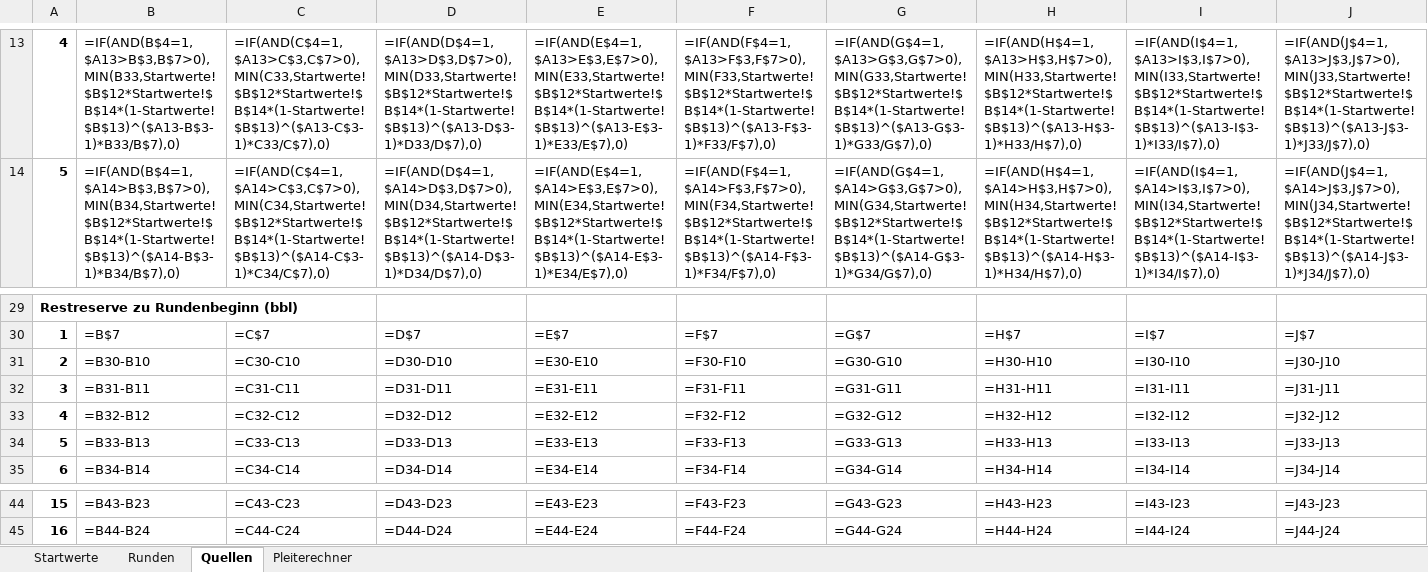
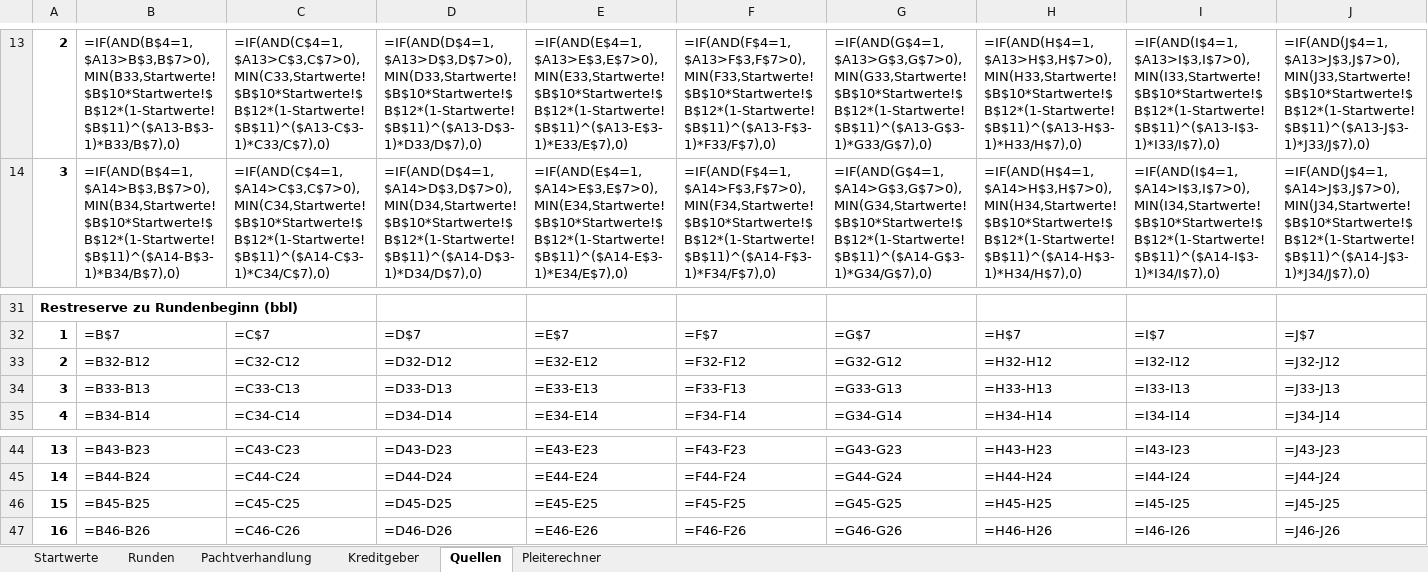
Before and after one commit to ps-Softworks/crude, an Excel workbook: docs/tabellenmodell.xlsx, sheet Quellen, drawn as a sheet; only a part is shown, gaps mark what is left out; values as stored, in another font and other column widths than the file's, no borders; formulas without a stored value are shown as written; removed rows and columns are numbered as before the commit, all else as after; rows hold the shown columns only; the diff covers the shown part only; the diff names each change by its address in the sheet, - before the commit and + after, or states it on an @@ line.

```diff
--- a/docs/tabellenmodell.xlsx (sheet Quellen)
+++ b/docs/tabellenmodell.xlsx (sheet Quellen)
+sheet tab: Pachtverhandlung
+sheet tab: Kreditgeber
@@ column A renumbered between rows 12 and 45 @@
-B13: =IF(AND(B$4=1,$A13>B$3,B$7>0),MIN(B33,Startwerte!$B$12*Startwerte!$B$14*(1-Startwerte!$B$13)^($A13-B$3-1)*B33/B$7),0)
+B13: =IF(AND(B$4=1,$A13>B$3,B$7>0),MIN(B33,Startwerte!$B$10*Startwerte!$B$12*(1-Startwerte!$B$11)^($A13-B$3-1)*B33/B$7),0)
-C13: =IF(AND(C$4=1,$A13>C$3,C$7>0),MIN(C33,Startwerte!$B$12*Startwerte!$B$14*(1-Startwerte!$B$13)^($A13-C$3-1)*C33/C$7),0)
+C13: =IF(AND(C$4=1,$A13>C$3,C$7>0),MIN(C33,Startwerte!$B$10*Startwerte!$B$12*(1-Startwerte!$B$11)^($A13-C$3-1)*C33/C$7),0)
-D13: =IF(AND(D$4=1,$A13>D$3,D$7>0),MIN(D33,Startwerte!$B$12*Startwerte!$B$14*(1-Startwerte!$B$13)^($A13-D$3-1)*D33/D$7),0)
+D13: =IF(AND(D$4=1,$A13>D$3,D$7>0),MIN(D33,Startwerte!$B$10*Startwerte!$B$12*(1-Startwerte!$B$11)^($A13-D$3-1)*D33/D$7),0)
-E13: =IF(AND(E$4=1,$A13>E$3,E$7>0),MIN(E33,Startwerte!$B$12*Startwerte!$B$14*(1-Startwerte!$B$13)^($A13-E$3-1)*E33/E$7),0)
+E13: =IF(AND(E$4=1,$A13>E$3,E$7>0),MIN(E33,Startwerte!$B$10*Startwerte!$B$12*(1-Startwerte!$B$11)^($A13-E$3-1)*E33/E$7),0)
-F13: =IF(AND(F$4=1,$A13>F$3,F$7>0),MIN(F33,Startwerte!$B$12*Startwerte!$B$14*(1-Startwerte!$B$13)^($A13-F$3-1)*F33/F$7),0)
+F13: =IF(AND(F$4=1,$A13>F$3,F$7>0),MIN(F33,Startwerte!$B$10*Startwerte!$B$12*(1-Startwerte!$B$11)^($A13-F$3-1)*F33/F$7),0)
-G13: =IF(AND(G$4=1,$A13>G$3,G$7>0),MIN(G33,Startwerte!$B$12*Startwerte!$B$14*(1-Startwerte!$B$13)^($A13-G$3-1)*G33/G$7),0)
+G13: =IF(AND(G$4=1,$A13>G$3,G$7>0),MIN(G33,Startwerte!$B$10*Startwerte!$B$12*(1-Startwerte!$B$11)^($A13-G$3-1)*G33/G$7),0)
-H13: =IF(AND(H$4=1,$A13>H$3,H$7>0),MIN(H33,Startwerte!$B$12*Startwerte!$B$14*(1-Startwerte!$B$13)^($A13-H$3-1)*H33/H$7),0)
+H13: =IF(AND(H$4=1,$A13>H$3,H$7>0),MIN(H33,Startwerte!$B$10*Startwerte!$B$12*(1-Startwerte!$B$11)^($A13-H$3-1)*H33/H$7),0)
-I13: =IF(AND(I$4=1,$A13>I$3,I$7>0),MIN(I33,Startwerte!$B$12*Startwerte!$B$14*(1-Startwerte!$B$13)^($A13-I$3-1)*I33/I$7),0)
+I13: =IF(AND(I$4=1,$A13>I$3,I$7>0),MIN(I33,Startwerte!$B$10*Startwerte!$B$12*(1-Startwerte!$B$11)^($A13-I$3-1)*I33/I$7),0)
-J13: =IF(AND(J$4=1,$A13>J$3,J$7>0),MIN(J33,Startwerte!$B$12*Startwerte!$B$14*(1-Startwerte!$B$13)^($A13-J$3-1)*J33/J$7),0)
+J13: =IF(AND(J$4=1,$A13>J$3,J$7>0),MIN(J33,Startwerte!$B$10*Startwerte!$B$12*(1-Startwerte!$B$11)^($A13-J$3-1)*J33/J$7),0)
-B14: =IF(AND(B$4=1,$A14>B$3,B$7>0),MIN(B34,Startwerte!$B$12*Startwerte!$B$14*(1-Startwerte!$B$13)^($A14-B$3-1)*B34/B$7),0)
+B14: =IF(AND(B$4=1,$A14>B$3,B$7>0),MIN(B34,Startwerte!$B$10*Startwerte!$B$12*(1-Startwerte!$B$11)^($A14-B$3-1)*B34/B$7),0)
-C14: =IF(AND(C$4=1,$A14>C$3,C$7>0),MIN(C34,Startwerte!$B$12*Startwerte!$B$14*(1-Startwerte!$B$13)^($A14-C$3-1)*C34/C$7),0)
+C14: =IF(AND(C$4=1,$A14>C$3,C$7>0),MIN(C34,Startwerte!$B$10*Startwerte!$B$12*(1-Startwerte!$B$11)^($A14-C$3-1)*C34/C$7),0)
-D14: =IF(AND(D$4=1,$A14>D$3,D$7>0),MIN(D34,Startwerte!$B$12*Startwerte!$B$14*(1-Startwerte!$B$13)^($A14-D$3-1)*D34/D$7),0)
+D14: =IF(AND(D$4=1,$A14>D$3,D$7>0),MIN(D34,Startwerte!$B$10*Startwerte!$B$12*(1-Startwerte!$B$11)^($A14-D$3-1)*D34/D$7),0)
-E14: =IF(AND(E$4=1,$A14>E$3,E$7>0),MIN(E34,Startwerte!$B$12*Startwerte!$B$14*(1-Startwerte!$B$13)^($A14-E$3-1)*E34/E$7),0)
+E14: =IF(AND(E$4=1,$A14>E$3,E$7>0),MIN(E34,Startwerte!$B$10*Startwerte!$B$12*(1-Startwerte!$B$11)^($A14-E$3-1)*E34/E$7),0)
-F14: =IF(AND(F$4=1,$A14>F$3,F$7>0),MIN(F34,Startwerte!$B$12*Startwerte!$B$14*(1-Startwerte!$B$13)^($A14-F$3-1)*F34/F$7),0)
+F14: =IF(AND(F$4=1,$A14>F$3,F$7>0),MIN(F34,Startwerte!$B$10*Startwerte!$B$12*(1-Startwerte!$B$11)^($A14-F$3-1)*F34/F$7),0)
-G14: =IF(AND(G$4=1,$A14>G$3,G$7>0),MIN(G34,Startwerte!$B$12*Startwerte!$B$14*(1-Startwerte!$B$13)^($A14-G$3-1)*G34/G$7),0)
+G14: =IF(AND(G$4=1,$A14>G$3,G$7>0),MIN(G34,Startwerte!$B$10*Startwerte!$B$12*(1-Startwerte!$B$11)^($A14-G$3-1)*G34/G$7),0)
-H14: =IF(AND(H$4=1,$A14>H$3,H$7>0),MIN(H34,Startwerte!$B$12*Startwerte!$B$14*(1-Startwerte!$B$13)^($A14-H$3-1)*H34/H$7),0)
+H14: =IF(AND(H$4=1,$A14>H$3,H$7>0),MIN(H34,Startwerte!$B$10*Startwerte!$B$12*(1-Startwerte!$B$11)^($A14-H$3-1)*H34/H$7),0)
-I14: =IF(AND(I$4=1,$A14>I$3,I$7>0),MIN(I34,Startwerte!$B$12*Startwerte!$B$14*(1-Startwerte!$B$13)^($A14-I$3-1)*I34/I$7),0)
+I14: =IF(AND(I$4=1,$A14>I$3,I$7>0),MIN(I34,Startwerte!$B$10*Startwerte!$B$12*(1-Startwerte!$B$11)^($A14-I$3-1)*I34/I$7),0)
-J14: =IF(AND(J$4=1,$A14>J$3,J$7>0),MIN(J34,Startwerte!$B$12*Startwerte!$B$14*(1-Startwerte!$B$13)^($A14-J$3-1)*J34/J$7),0)
+J14: =IF(AND(J$4=1,$A14>J$3,J$7>0),MIN(J34,Startwerte!$B$10*Startwerte!$B$12*(1-Startwerte!$B$11)^($A14-J$3-1)*J34/J$7),0)
-row 31: 2 | =B30-B10 | =C30-C10 | =D30-D10 | =E30-E10 | =F30-F10 | =G30-G10 | =H30-H10 | =I30-I10 | =J30-J10
-row 32: 3 | =B31-B11 | =C31-C11 | =D31-D11 | =E31-E11 | =F31-F11 | =G31-G11 | =H31-H11 | =I31-I11 | =J31-J11
+row 46: 15 | =B45-B25 | =C45-C25 | =D45-D25 | =E45-E25 | =F45-F25 | =G45-G25 | =H45-H25 | =I45-I25 | =J45-J25
+row 47: 16 | =B46-B26 | =C46-C26 | =D46-D26 | =E46-E26 | =F46-F26 | =G46-G26 | =H46-H26 | =I46-I26 | =J46-J26
```
Also changed, not shown: 4 added rows, 2 removed rows and 222 edited cells elsewhere in this sheet, sheet Pleiterechner, sheet Runden, sheet Startwerte, 2 other files.
